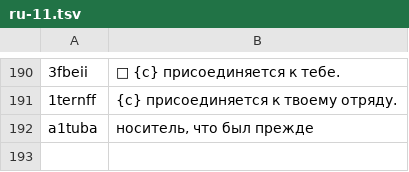
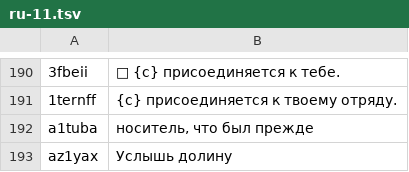
Before and after one commit to jordan3371jm/Krak-Le-Voci-Sepolte, a TSV file: rpg/i18n-src/ru-11.tsv, drawn as a sheet; only a part is shown, gaps mark what is left out; the diff names each change by its address in the sheet, - before the commit and + after, or states it on an @@ line.

```diff
--- a/rpg/i18n-src/ru-11.tsv
+++ b/rpg/i18n-src/ru-11.tsv
+row 193: az1yax | Услышь долину
```
Also changed, not shown: rpg/i18n-src/de-11.tsv, rpg/i18n-src/en-11.tsv, 22 other files.
